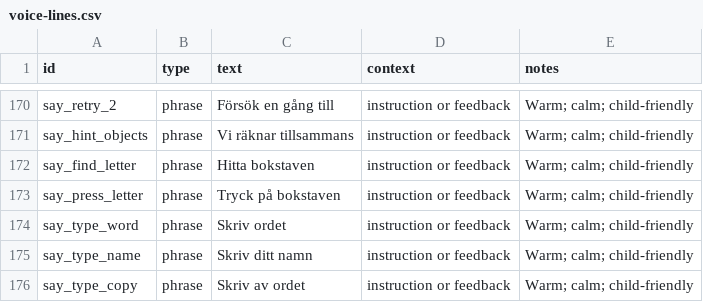
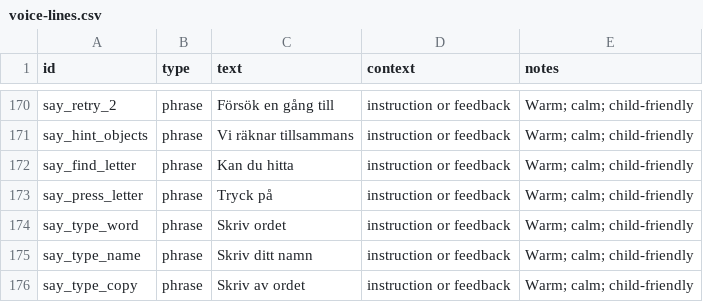
Before and after one commit to jonathanothen/fleetos-kidOSX, a CSV file: docs/content/voice-lines.csv, drawn as a sheet; only a part is shown, gaps mark what is left out.

```diff
--- a/docs/content/voice-lines.csv
+++ b/docs/content/voice-lines.csv
@@ -171,4 +171,4 @@ say_retry_2,phrase,Försök en gång till,instruction or feedback,Warm; calm; ch
 say_hint_objects,phrase,Vi räknar tillsammans,instruction or feedback,Warm; calm; child-friendly
-say_find_letter,phrase,Hitta bokstaven,instruction or feedback,Warm; calm; child-friendly
-say_press_letter,phrase,Tryck på bokstaven,instruction or feedback,Warm; calm; child-friendly
+say_find_letter,phrase,Kan du hitta,instruction or feedback,Warm; calm; child-friendly
+say_press_letter,phrase,Tryck på,instruction or feedback,Warm; calm; child-friendly
 say_type_word,phrase,Skriv ordet,instruction or feedback,Warm; calm; child-friendly
```
Also changed, not shown: 1 other file.
